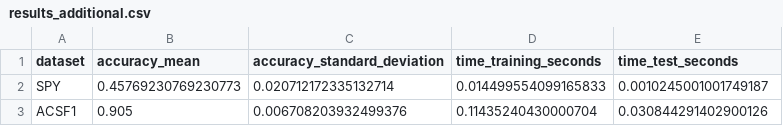
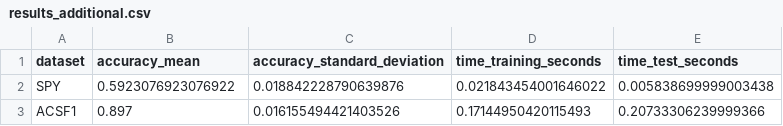
Before and after one commit to HarrisTheo/minirocket-main, a CSV file: code/results_additional.csv, drawn as a sheet.

Commit message:
updated controller result

```diff
--- a/code/results_additional.csv
+++ b/code/results_additional.csv
@@ -1,3 +1,3 @@
 dataset,accuracy_mean,accuracy_standard_deviation,time_training_seconds,time_test_seconds
-SPY,0.45769230769230773,0.020712172335132714,0.014499554099165833,0.0010245001001749187
-ACSF1,0.905,0.006708203932499376,0.11435240430000704,0.030844291402900126
+SPY,0.5923076923076922,0.018842228790639876,0.021843454001646022,0.005838699999003438
+ACSF1,0.897,0.016155494421403526,0.17144950420115493,0.20733306239999366
```
